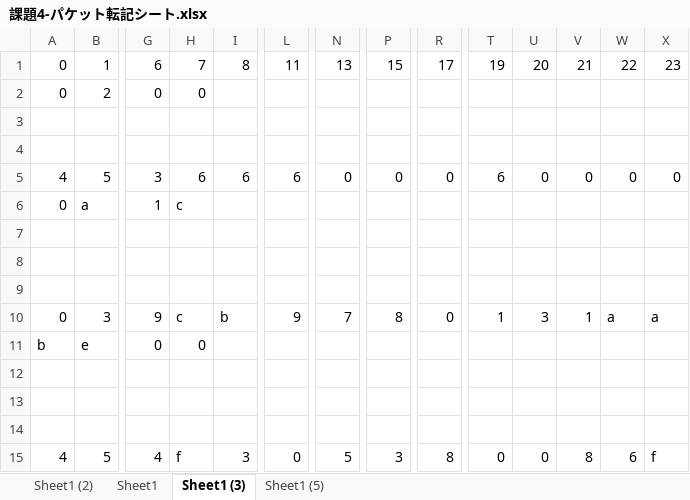
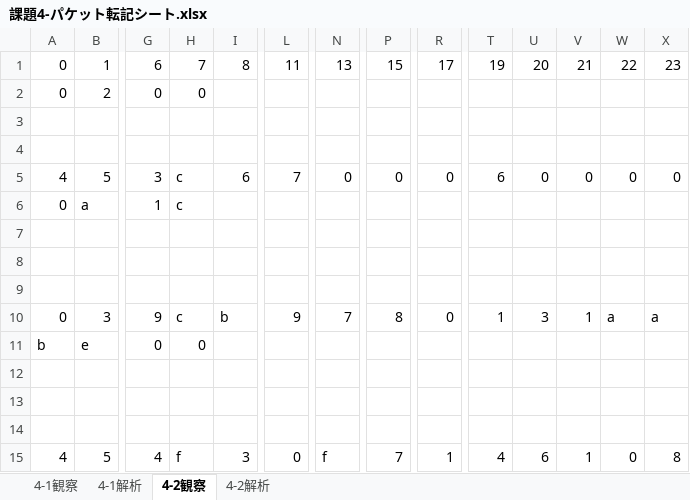
Before and after one commit to nukoruto/zyouhoutuusin, an Excel workbook: word/課題4-パケット転記シート.xlsx, sheet 4-2観察, drawn as a sheet; only a part is shown, gaps mark what is left out; values as stored, in another font and other column widths than the file's, no cell formats; the diff names each change by its address in the sheet, - before the commit and + after, or states it on an @@ line.

```diff
--- a/word/課題4-パケット転記シート.xlsx (sheet 4-2観察)
+++ b/word/課題4-パケット転記シート.xlsx (sheet 4-2観察)
-sheet tab: Sheet1 (2)
+sheet tab: 4-1観察
-sheet tab: Sheet1
+sheet tab: 4-1解析
-sheet tab: Sheet1 (3)
+sheet tab: 4-2観察
-sheet tab: Sheet1 (5)
+sheet tab: 4-2解析
-H5: 6
+H5: c
-L5: 6
+L5: 7
-N15: 5
+N15: f
-P15: 3
+P15: 7
-R15: 8
+R15: 1
-T15: 0
+T15: 4
-U15: 0
+U15: 6
-V15: 8
+V15: 1
-W15: 6
+W15: 0
-X15: f
+X15: 8
```
Also changed, not shown: sheet 4-2解析, sheet 4-1観察, sheet 4-1解析, cell formats, 4 other files.
